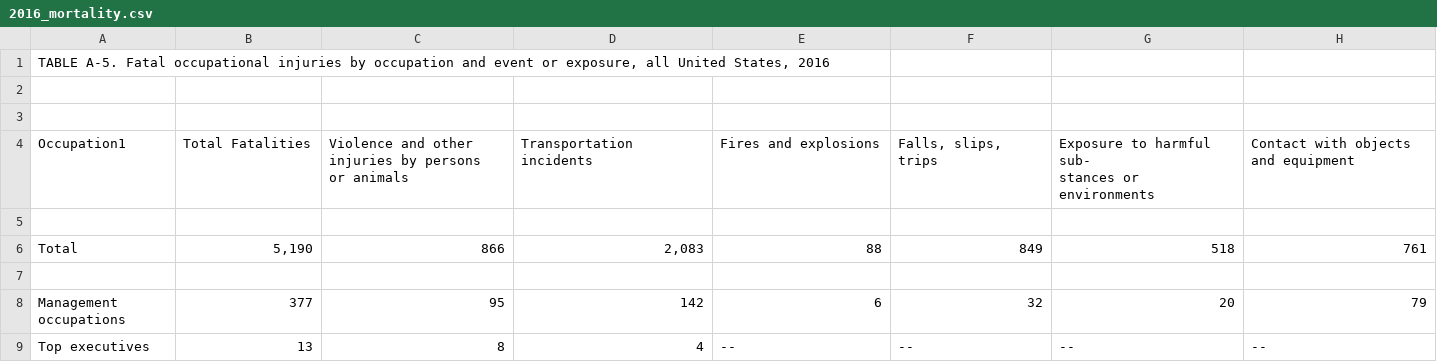
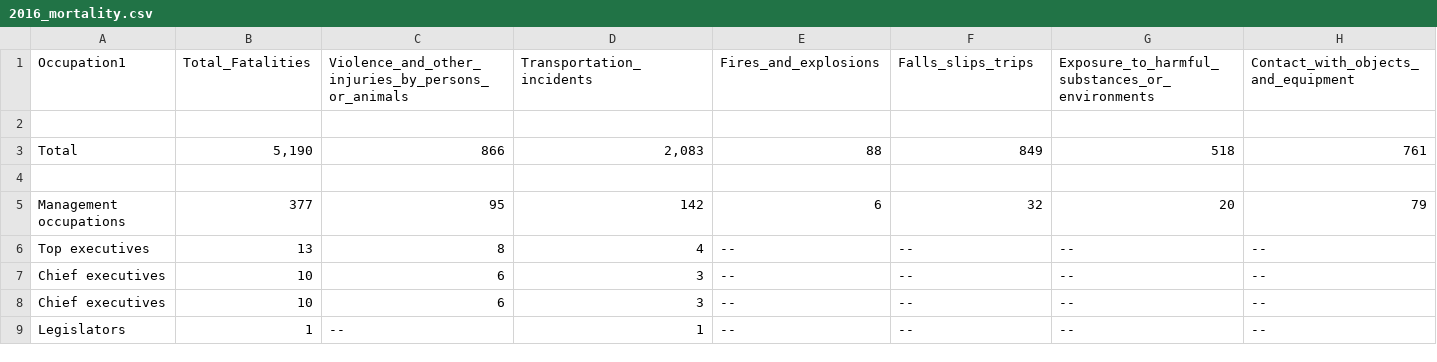
Before and after one commit to jamesylgan/3300-1, a CSV file: 2016_mortality.csv, drawn as a sheet; only a part is shown; the shorter side is filled out with more unchanged rows.

```diff
--- a/2016_mortality.csv
+++ b/2016_mortality.csv
@@ -1,9 +1,2 @@
-"TABLE A-5. Fatal occupational injuries by occupation and event or exposure, all United States, 2016",,,,,,,
-,,,,,,,
-,,,,,,,
-Occupation1,Total Fatalities,"Violence and other
-injuries by persons
-or animals",Transportation incidents,Fires and explosions,"Falls, slips, trips","Exposure to harmful sub-
-stances or environments","Contact with objects
-and equipment"
+Occupation1,Total_Fatalities,Violence_and_other_injuries_by_persons_or_animals,Transportation_incidents,Fires_and_explosions,Falls_slips_trips,Exposure_to_harmful_substances_or_environments,Contact_with_objects_and_equipment
  , , , , , , ,
```
Also changed, not shown: 1 other file.
